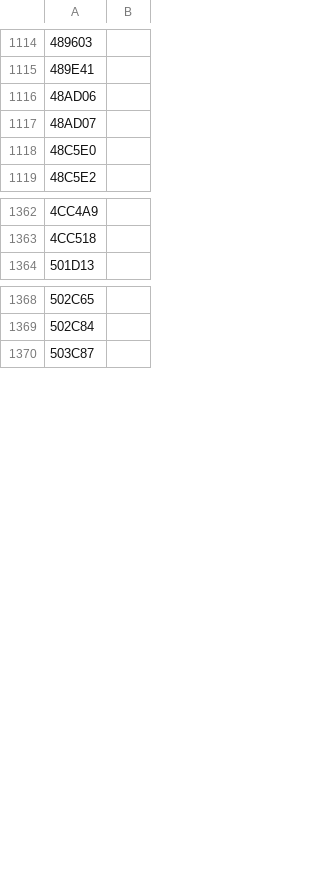
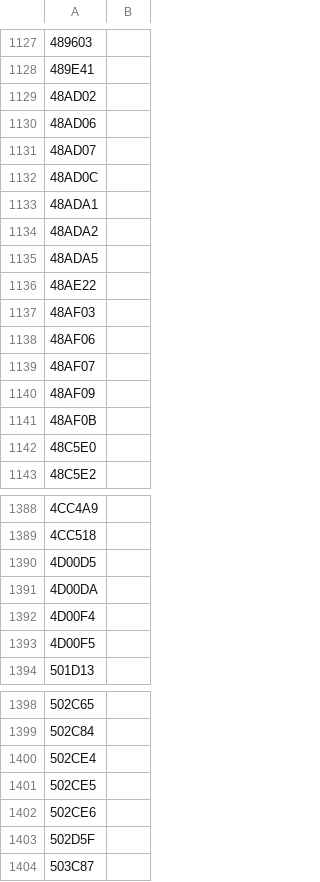
Before and after one commit to jquagga/planes, a CSV file: planes.csv, drawn as a sheet; only a part is shown, gaps mark what is left out; the diff covers the shown part only; the diff names each change by its address in the sheet, - before the commit and + after, or states it on an @@ line.

```diff
--- a/planes.csv
+++ b/planes.csv
+row 1129: 48AD02
+row 1132: 48AD0C
+row 1133: 48ADA1
+row 1134: 48ADA2
+row 1135: 48ADA5
+row 1136: 48AE22
+row 1137: 48AF03
+row 1138: 48AF06
+row 1139: 48AF07
+row 1140: 48AF09
+row 1141: 48AF0B
+row 1390: 4D00D5
+row 1391: 4D00DA
+row 1392: 4D00F4
+row 1393: 4D00F5
+row 1400: 502CE4
+row 1401: 502CE5
+row 1402: 502CE6
+row 1403: 502D5F
```
Also changed, not shown: 72 added rows elsewhere in this file.
